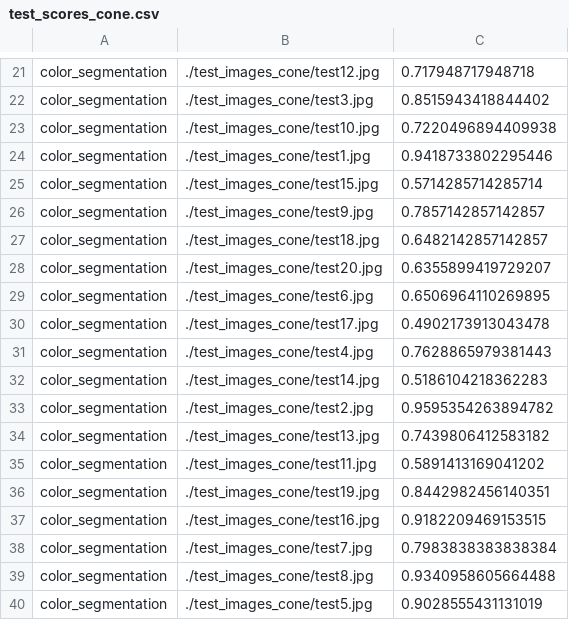
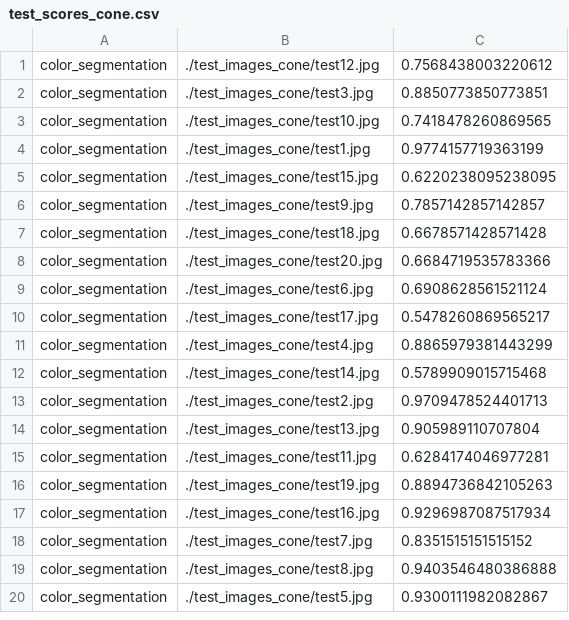
Before and after one commit to rss2022-4/Lab4, a CSV file: scripts/computer_vision/scores/test_scores_cone.csv, drawn as a sheet; only a part is shown, gaps mark what is left out; addresses are those after the commit; the diff covers the shown part only; the diff names each change by its address in the sheet, - before the commit and + after, or states it on an @@ line.

```diff
--- a/scripts/computer_vision/scores/test_scores_cone.csv
+++ b/scripts/computer_vision/scores/test_scores_cone.csv
-C1: 0.717948717948718
+C1: 0.7568438003220612
-C2: 0.8515943418844402
+C2: 0.8850773850773851
-C3: 0.7220496894409938
+C3: 0.7418478260869565
-C4: 0.9418733802295446
+C4: 0.9774157719363199
-C5: 0.5714285714285714
+C5: 0.6220238095238095
-C7: 0.6482142857142857
+C7: 0.6678571428571428
-C8: 0.6355899419729207
+C8: 0.6684719535783366
-C9: 0.6506964110269895
+C9: 0.6908628561521124
-C10: 0.4902173913043478
+C10: 0.5478260869565217
-C11: 0.7628865979381443
+C11: 0.8865979381443299
-C12: 0.5186104218362283
+C12: 0.5789909015715468
-C13: 0.9595354263894782
+C13: 0.9709478524401713
-C14: 0.7439806412583182
+C14: 0.905989110707804
-C15: 0.5891413169041202
+C15: 0.6284174046977281
-C16: 0.8442982456140351
+C16: 0.8894736842105263
-C17: 0.9182209469153515
+C17: 0.9296987087517934
-C18: 0.7983838383838384
+C18: 0.8351515151515152
-C19: 0.9340958605664488
+C19: 0.9403546480386888
-C20: 0.9028555431131019
+C20: 0.9300111982082867
```
Also changed, not shown: 20 removed rows elsewhere in this file, 2 other files.
